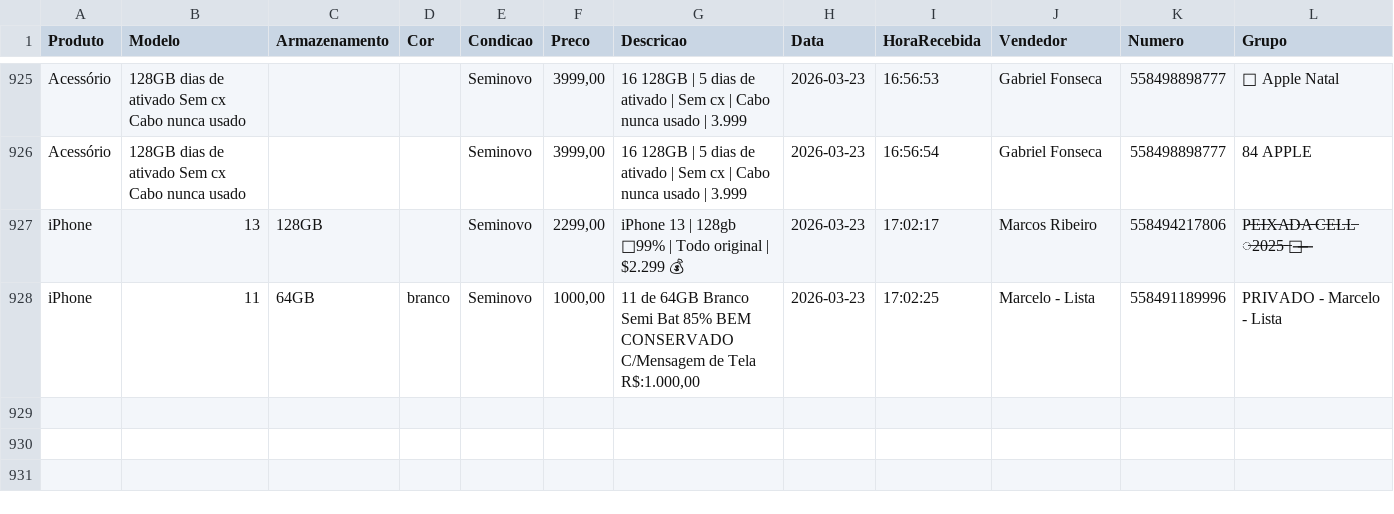
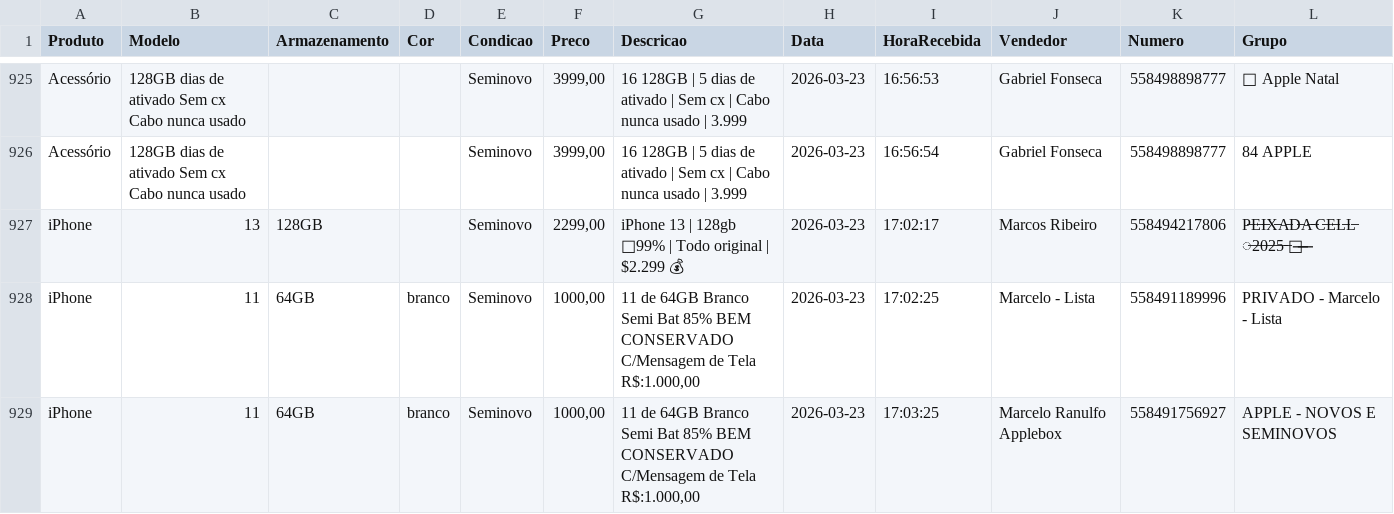
Before and after one commit to informark/informark, a CSV file: preco_dia.csv, drawn as a sheet; only a part is shown, gaps mark what is left out; the diff names each change by its address in the sheet, - before the commit and + after, or states it on an @@ line.

```diff
--- a/preco_dia.csv
+++ b/preco_dia.csv
+row 929: iPhone | 11 | 64GB | branco | Seminovo | 1000,00 | 11 de 64GB Branco Semi Bat 85% BEM CONSERVADO C/Mensagem de Tela R$:1.000,00 | 2026-03-23 | 17:03:25 | Marcelo Ranulfo Applebox | 558491756927 | APPLE - NOVOS E SEMINOVOS
```
Also changed, not shown: 1 other file.
